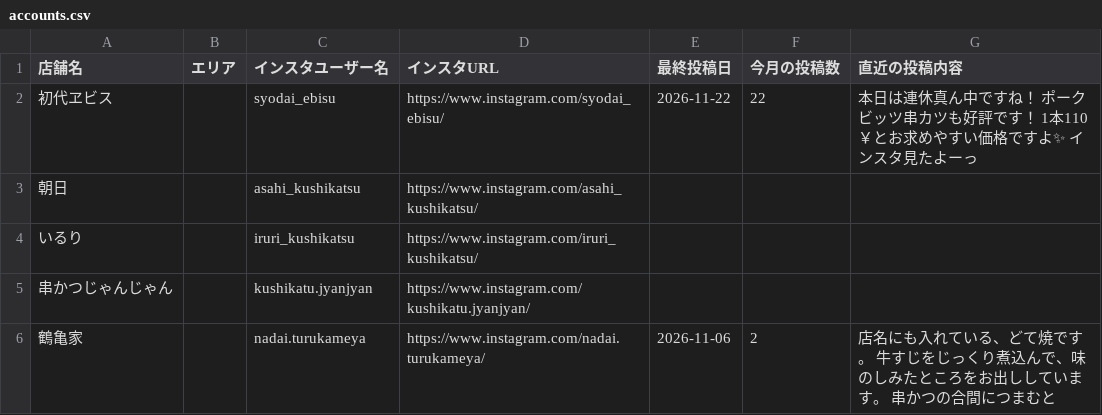
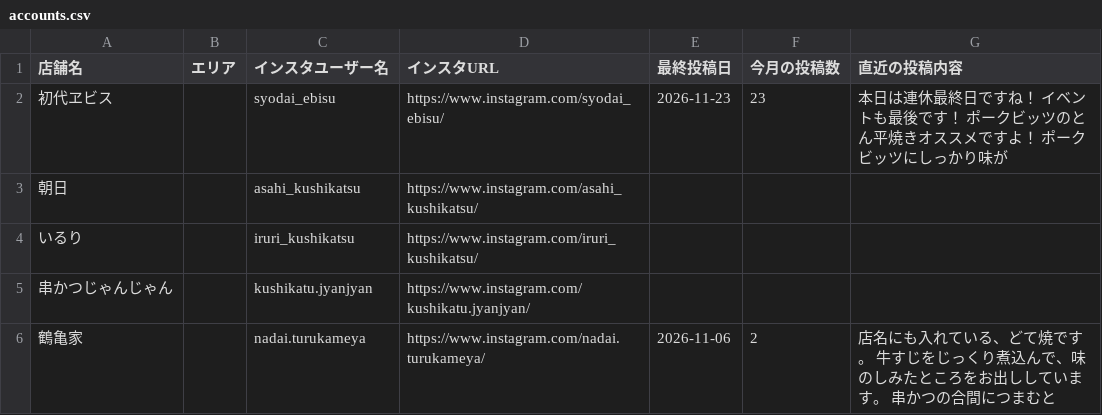
Before and after one commit to hassinxkato-hash/insta-dashboard, a CSV file: accounts.csv, drawn as a sheet; only a part is shown; the diff covers the shown part only; the diff names each change by its address in the sheet, - before the commit and + after, or states it on an @@ line.

```diff
--- a/accounts.csv
+++ b/accounts.csv
-E2 (最終投稿日): 2026-11-22
+E2 (最終投稿日): 2026-11-23
-F2 (今月の投稿数): 22
+F2 (今月の投稿数): 23
-G2 (直近の投稿内容): …日は連休真ん中ですね！ ポークビッツ串カツも好評です！ 1本110￥とお求めやすい価格ですよ✨ インスタ見たよーっ
+G2 (直近の投稿内容): …日は連休最終日ですね！ イベントも最後です！ ポークビッツのとん平焼きオススメですよ！ ポークビッツにしっかり味が
```
Also changed, not shown: 71 edited cells elsewhere in this file, 1 other file.
